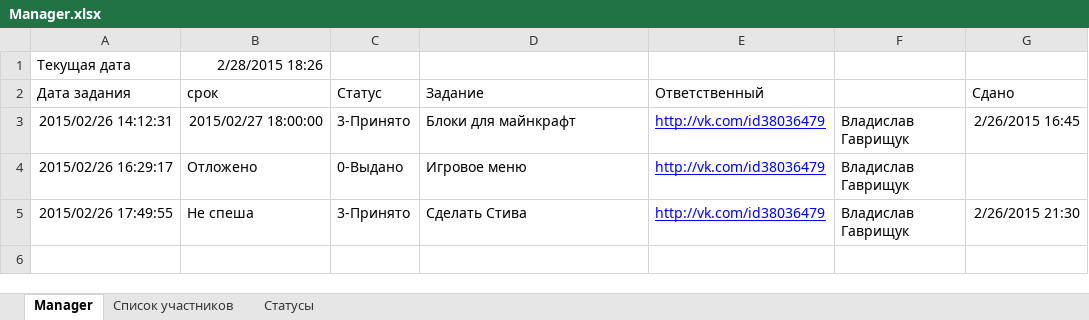
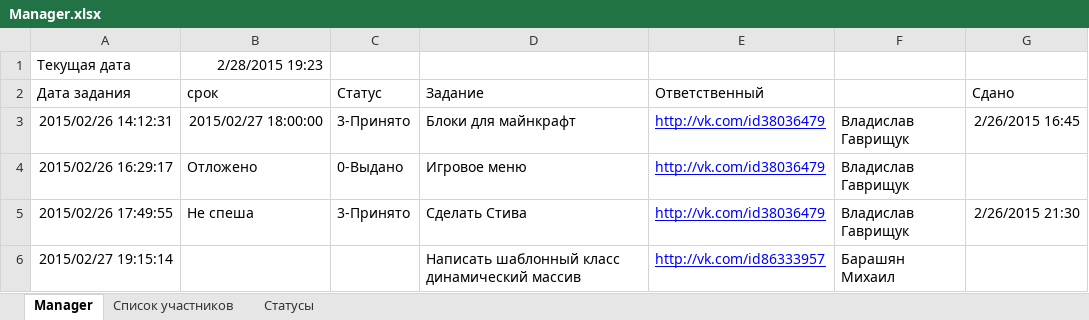
Before and after one commit to HoubaGames/el8-minecraft-version, an Excel workbook: Manager.xlsx, sheet Manager, drawn as a sheet; values as stored, in another font and other column widths than the file's, no borders; the diff names each change by its address in the sheet, - before the commit and + after, or states it on an @@ line.

Commit message:
внес свое задание в список (так Александр Новиков сказал сделать)

```diff
--- a/Manager.xlsx (sheet Manager)
+++ b/Manager.xlsx (sheet Manager)
-B1 (срок): 2/28/2015 18:26
+B1 (срок): 2/28/2015 19:23
+row 6: 2015/02/27 19:15:14 |  |  | Написать шаблонный класс динамический массив | http://vk.com/id86333957 | Барашян Михаил
```
